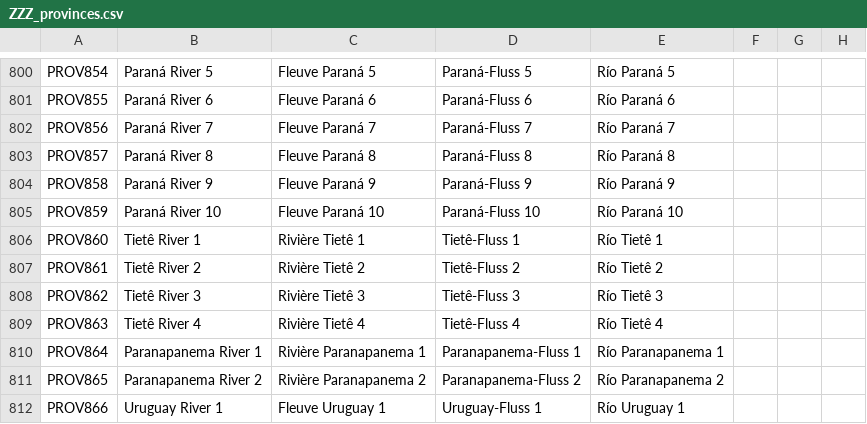
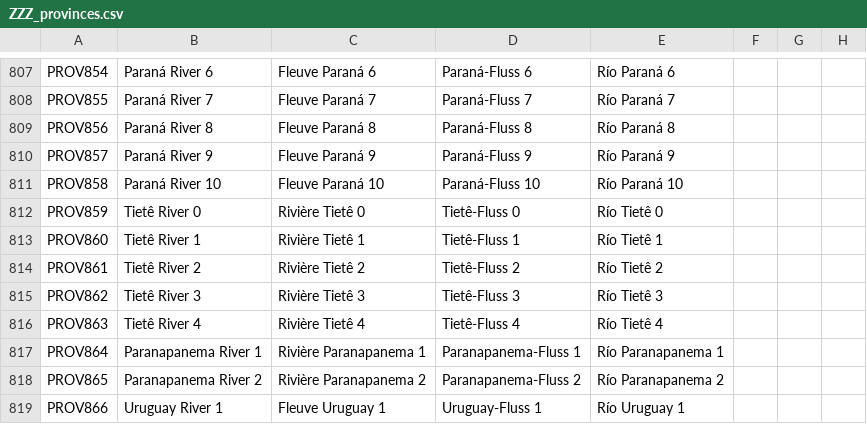
Before and after one commit to Metaluis90/A-World-Like-Any-Other, a CSV file: ATEFF - A World Like Any Other/localisation/ZZZ_provinces.csv, drawn as a sheet; only a part is shown, gaps mark what is left out; addresses are those after the commit; the diff covers the shown part only; the diff names each change by its address in the sheet, - before the commit and + after, or states it on an @@ line.

Commit message:
river update in brazil and several provinces fixes
i was tired yesterday because i made many mistakes.

Fixed issues in definition.csv and mismatched loc.

I also added updated rio grande and the navigable portion of the paranaiba river.

added several reservoirs as lakes . I don't know if they would still exist or not but that's not my problem, rule of cool apply here

```diff
--- a/ATEFF - A World Like Any Other/localisation/ZZZ_provinces.csv
+++ b/ATEFF - A World Like Any Other/localisation/ZZZ_provinces.csv
-B807: Paraná River 5
+B807: Paraná River 6
-C807: Fleuve Paraná 5
+C807: Fleuve Paraná 6
-D807: Paraná-Fluss 5
+D807: Paraná-Fluss 6
-E807: Río Paraná 5
+E807: Río Paraná 6
-B808: Paraná River 6
+B808: Paraná River 7
-C808: Fleuve Paraná 6
+C808: Fleuve Paraná 7
-D808: Paraná-Fluss 6
+D808: Paraná-Fluss 7
-E808: Río Paraná 6
+E808: Río Paraná 7
-B809: Paraná River 7
+B809: Paraná River 8
-C809: Fleuve Paraná 7
+C809: Fleuve Paraná 8
-D809: Paraná-Fluss 7
+D809: Paraná-Fluss 8
-E809: Río Paraná 7
+E809: Río Paraná 8
-B810: Paraná River 8
+B810: Paraná River 9
-C810: Fleuve Paraná 8
+C810: Fleuve Paraná 9
-D810: Paraná-Fluss 8
+D810: Paraná-Fluss 9
-E810: Río Paraná 8
+E810: Río Paraná 9
-B811: Paraná River 9
+B811: Paraná River 10
-C811: Fleuve Paraná 9
+C811: Fleuve Paraná 10
-D811: Paraná-Fluss 9
+D811: Paraná-Fluss 10
-E811: Río Paraná 9
+E811: Río Paraná 10
-B812: Paraná River 10
+B812: Tietê River 0
-C812: Fleuve Paraná 10
+C812: Rivière Tietê 0
-D812: Paraná-Fluss 10
+D812: Tietê-Fluss 0
-E812: Río Paraná 10
+E812: Río Tietê 0
```
Also changed, not shown: 8 added rows and 36 edited cells elsewhere in this file, ATEFF - A World Like Any Other/map/definition.csv, 3 other files.
